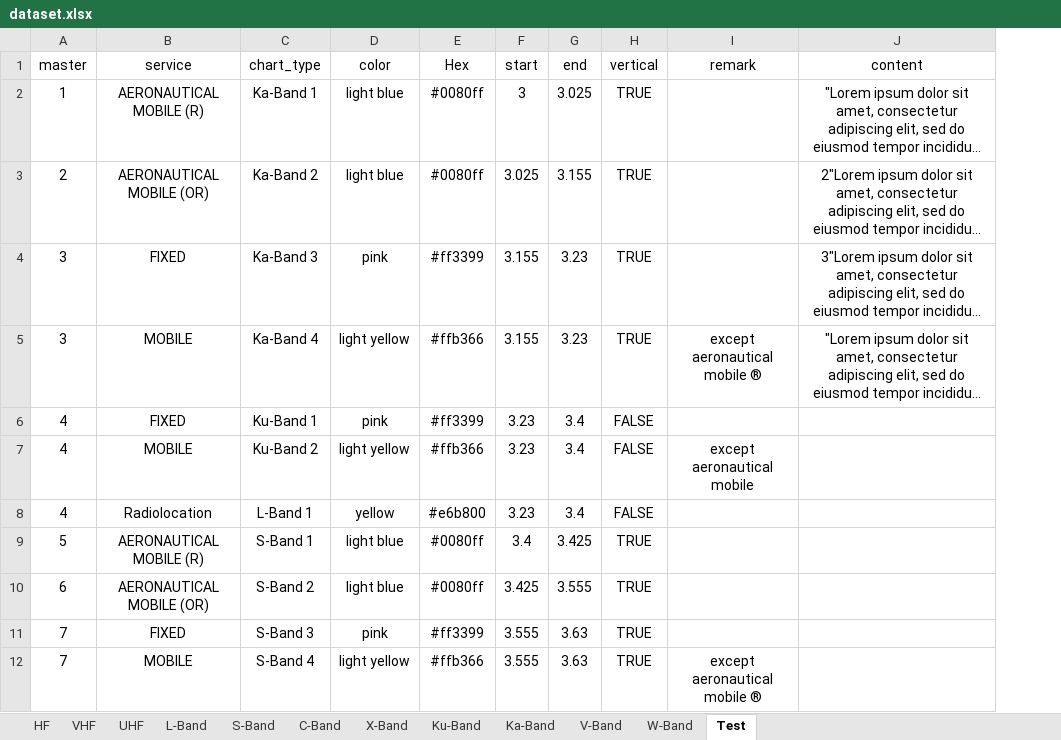
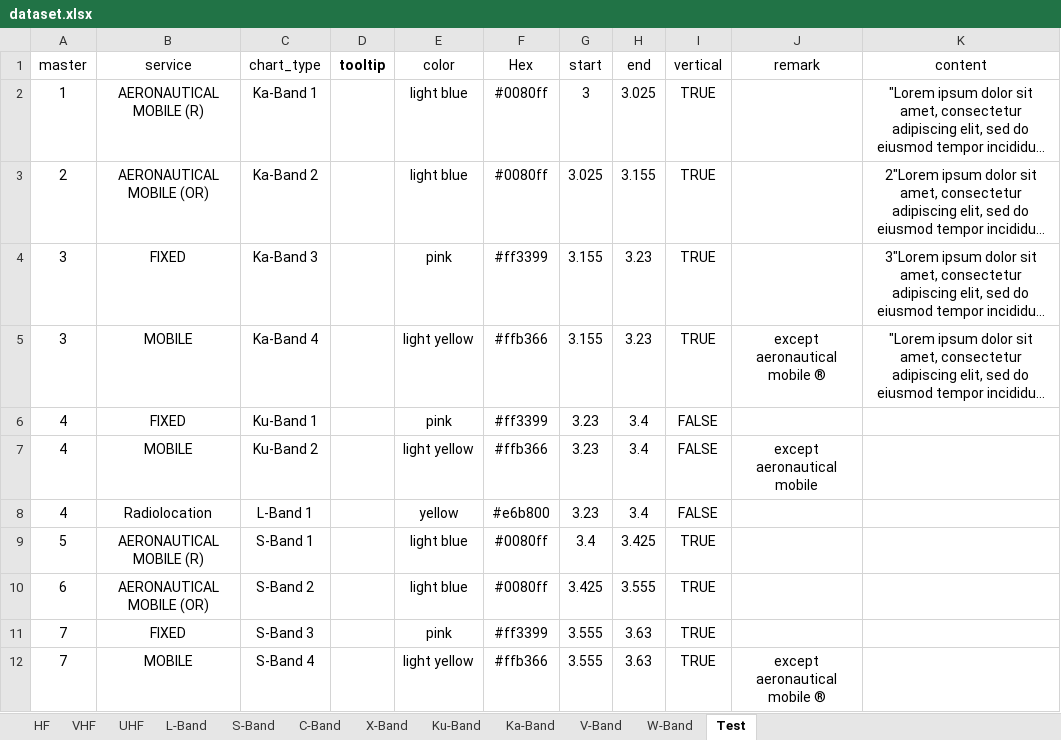
Before and after one commit to foxtails225/Spectrum-Dashboard, an Excel workbook: client/public/static/excel/dataset.xlsx, sheet Test, drawn as a sheet; only a part is shown; long unchanged cells end in …; values as stored, in another font and other column widths than the file's, no borders; the diff names each change by its address in the sheet, - before the commit and + after, or states it on an @@ line.

```diff
--- a/client/public/static/excel/dataset.xlsx (sheet Test)
+++ b/client/public/static/excel/dataset.xlsx (sheet Test)
+column D (tooltip), empty
```
Also changed, not shown: sheet HF, sheet VHF, sheet UHF, sheet S-Band, sheet C-Band, sheet X-Band, 5 more sheets, server/build/static/excel/dataset.xlsx, 38 other files.
